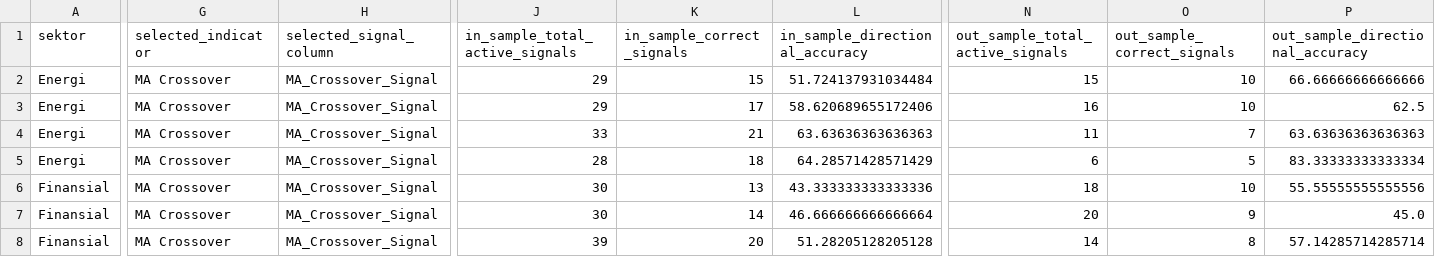
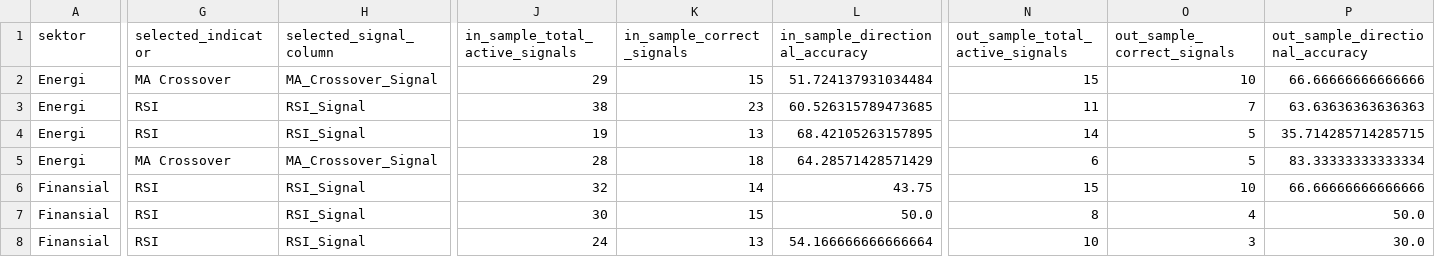
Before and after one commit to AgngPrasetyo/IHSG-Stock-Assistant, a CSV file: data/wfa_sector_window_selection_2024-10-21_2026-04-20.csv, drawn as a sheet; only a part is shown, gaps mark what is left out; the diff covers the shown part only; the diff names each change by its address in the sheet, - before the commit and + after, or states it on an @@ line.

```diff
--- a/data/wfa_sector_window_selection_2024-10-21_2026-04-20.csv
+++ b/data/wfa_sector_window_selection_2024-10-21_2026-04-20.csv
-G3:G4 (selected_indicator): MA Crossover
+G3:G4 (selected_indicator): RSI
-H3:H4 (selected_signal_column): MA_Crossover_Signal
+H3:H4 (selected_signal_column): RSI_Signal
-J3 (in_sample_total_active_signals): 29
+J3 (in_sample_total_active_signals): 38
-K3 (in_sample_correct_signals): 17
+K3 (in_sample_correct_signals): 23
-L3 (in_sample_directional_accuracy): 58.620689655172406
+L3 (in_sample_directional_accuracy): 60.526315789473685
-N3 (out_sample_total_active_signals): 16
+N3 (out_sample_total_active_signals): 11
-O3 (out_sample_correct_signals): 10
+O3 (out_sample_correct_signals): 7
-P3 (out_sample_directional_accuracy): 62.5
+P3 (out_sample_directional_accuracy): 63.63636363636363
-J4 (in_sample_total_active_signals): 33
+J4 (in_sample_total_active_signals): 19
-K4 (in_sample_correct_signals): 21
+K4 (in_sample_correct_signals): 13
-L4 (in_sample_directional_accuracy): 63.63636363636363
+L4 (in_sample_directional_accuracy): 68.42105263157895
-N4 (out_sample_total_active_signals): 11
+N4 (out_sample_total_active_signals): 14
-O4 (out_sample_correct_signals): 7
+O4 (out_sample_correct_signals): 5
-P4 (out_sample_directional_accuracy): 63.63636363636363
+P4 (out_sample_directional_accuracy): 35.714285714285715
-G6:G8 (selected_indicator): MA Crossover
+G6:G8 (selected_indicator): RSI
-H6:H8 (selected_signal_column): MA_Crossover_Signal
+H6:H8 (selected_signal_column): RSI_Signal
-J6 (in_sample_total_active_signals): 30
+J6 (in_sample_total_active_signals): 32
-K6 (in_sample_correct_signals): 13
+K6 (in_sample_correct_signals): 14
-L6 (in_sample_directional_accuracy): 43.333333333333336
+L6 (in_sample_directional_accuracy): 43.75
-N6 (out_sample_total_active_signals): 18
+N6 (out_sample_total_active_signals): 15
-P6 (out_sample_directional_accuracy): 55.55555555555556
+P6 (out_sample_directional_accuracy): 66.66666666666666
-K7 (in_sample_correct_signals): 14
+K7 (in_sample_correct_signals): 15
-L7 (in_sample_directional_accuracy): 46.666666666666664
+L7 (in_sample_directional_accuracy): 50.0
-N7 (out_sample_total_active_signals): 20
+N7 (out_sample_total_active_signals): 8
-O7 (out_sample_correct_signals): 9
+O7 (out_sample_correct_signals): 4
-P7 (out_sample_directional_accuracy): 45.0
+P7 (out_sample_directional_accuracy): 50.0
-J8 (in_sample_total_active_signals): 39
+J8 (in_sample_total_active_signals): 24
-K8 (in_sample_correct_signals): 20
+K8 (in_sample_correct_signals): 13
-L8 (in_sample_directional_accuracy): 51.28205128205128
+L8 (in_sample_directional_accuracy): 54.166666666666664
-N8 (out_sample_total_active_signals): 14
+N8 (out_sample_total_active_signals): 10
-O8 (out_sample_correct_signals): 8
+O8 (out_sample_correct_signals): 3
-P8 (out_sample_directional_accuracy): 57.14285714285714
+P8 (out_sample_directional_accuracy): 30.0
```
Also changed, not shown: 27 edited cells elsewhere in this file, data/wfa_best_indicator_by_sector_2024-10-21_2026-04-20.csv, data/wfa_sector_aggregate_2024-10-21_2026-04-20.csv, 5 other files.
